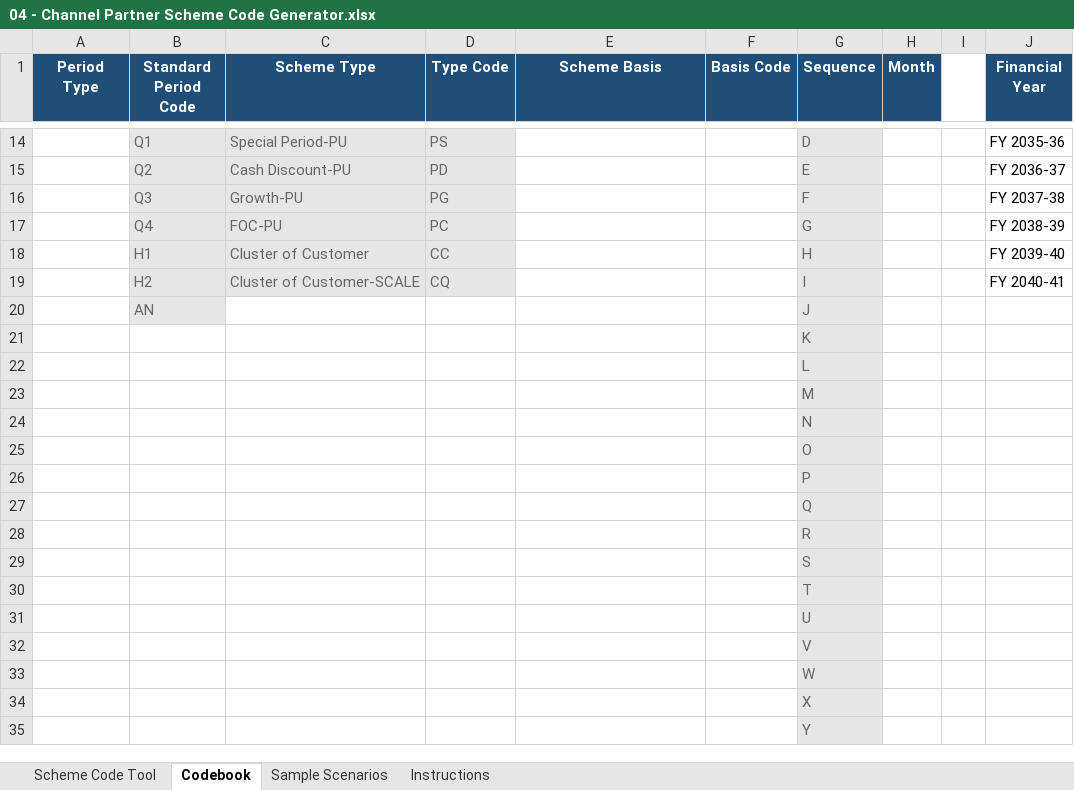
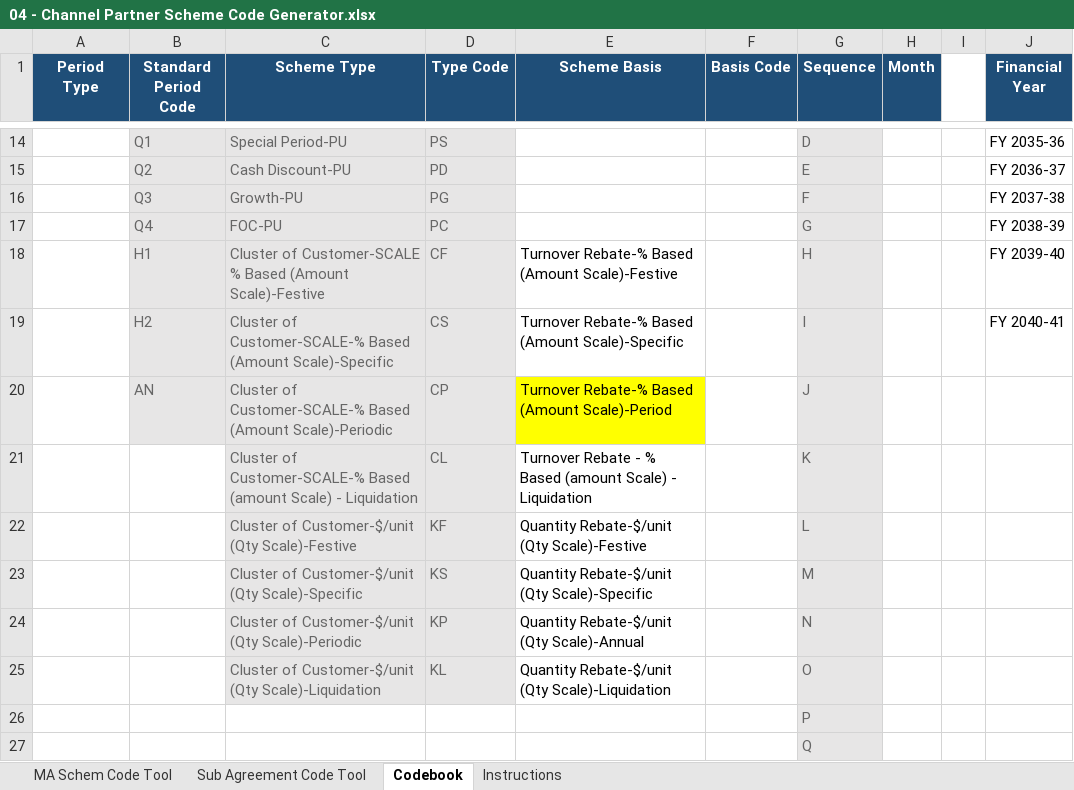
Before and after one commit to UrveshVernekar/vistex-conversion-app, an Excel workbook: 04 - Channel Partner Scheme Code Generator.xlsx, sheet Codebook, drawn as a sheet; only a part is shown, gaps mark what is left out; the shorter side is filled out with more unchanged rows; values as stored, in another font and other column widths than the file's, no borders; conditional formats not drawn; removed rows and columns are numbered as before the commit, all else as after; the diff names each change by its address in the sheet, - before the commit and + after, or states it on an @@ line.

```diff
--- a/04 - Channel Partner Scheme Code Generator.xlsx (sheet Codebook)
+++ b/04 - Channel Partner Scheme Code Generator.xlsx (sheet Codebook)
-sheet tab: Scheme Code Tool
+sheet tab: Sub Agreement Code Tool
-sheet tab: Sample Scenarios
+sheet tab: MA Schem Code Tool
-C18 (Scheme Type): Cluster of Customer
+C18 (Scheme Type): Cluster of Customer-SCALE % Based (Amount Scale)-Festive
-D18 (Type Code): CC
+D18 (Type Code): CF
-E18 (Scheme Basis): (empty)
+E18 (Scheme Basis): Turnover Rebate-% Based (Amount Scale)-Festive
-C19 (Scheme Type): Cluster of Customer-SCALE
+C19 (Scheme Type): Cluster of Customer-SCALE-% Based (Amount Scale)-Specific
-D19 (Type Code): CQ
+D19 (Type Code): CS
-E19 (Scheme Basis): (empty)
+E19 (Scheme Basis): Turnover Rebate-% Based (Amount Scale)-Specific
-row 20:  | AN |  |  |  |  | J
-row 21:  |  |  |  |  |  | K
-row 22:  |  |  |  |  |  | L
-row 23:  |  |  |  |  |  | M
-row 24:  |  |  |  |  |  | N
-row 25:  |  |  |  |  |  | O
+row 20:  | AN | Cluster of Customer-SCALE-% Based (Amount Scale)-Periodic | CP | Turnover Rebate-% Based (Amount Scale)-Period |  | J
+row 21:  |  | Cluster of Customer-SCALE-% Based (amount Scale) - Liquidation | CL | Turnover Rebate - % Based (amount Scale) - Liquidation |  | K
+row 22:  |  | Cluster of Customer-$/unit (Qty Scale)-Festive | KF | Quantity Rebate-$/unit (Qty Scale)-Festive |  | L
+row 23:  |  | Cluster of Customer-$/unit (Qty Scale)-Specific | KS | Quantity Rebate-$/unit (Qty Scale)-Specific |  | M
+row 24:  |  | Cluster of Customer-$/unit (Qty Scale)-Periodic | KP | Quantity Rebate-$/unit (Qty Scale)-Annual |  | N
+row 25:  |  | Cluster of Customer-$/unit (Qty Scale)-Liquidation | KL | Quantity Rebate-$/unit (Qty Scale)-Liquidation |  | O
```
Also changed, not shown: sheet Sub Agreement Code Tool, formulas that keep their value, 3 other files.
